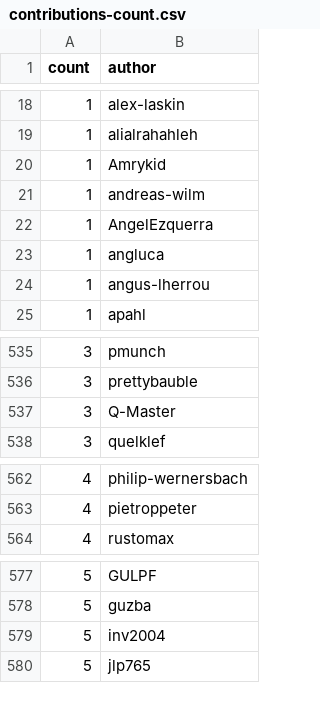
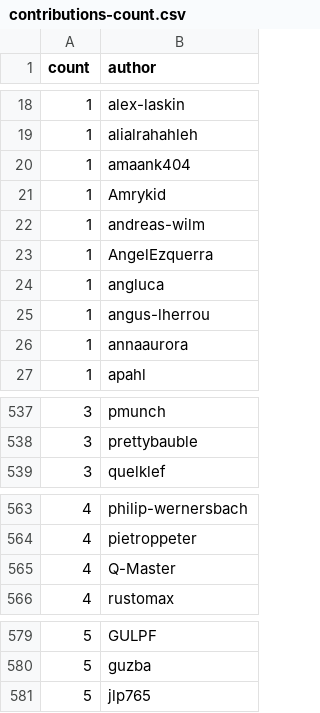
Before and after one commit to riinr/flake-crown, a CSV file: stats/contributions-count.csv, drawn as a sheet; only a part is shown, gaps mark what is left out; removed rows and columns are numbered as before the commit, all else as after; the diff covers the shown part only; the diff names each change by its address in the sheet, - before the commit and + after, or states it on an @@ line.

```diff
--- a/stats/contributions-count.csv
+++ b/stats/contributions-count.csv
+row 20: 1 | amaank404
+row 26: 1 | annaaurora
-row 537: 3 | Q-Master
+row 565: 4 | Q-Master
-row 579: 5 | inv2004
```
Also changed, not shown: 1 added row elsewhere in this file, stats/dep-weights-count.csv, stats/dep-weights.csv, 14 other files.
